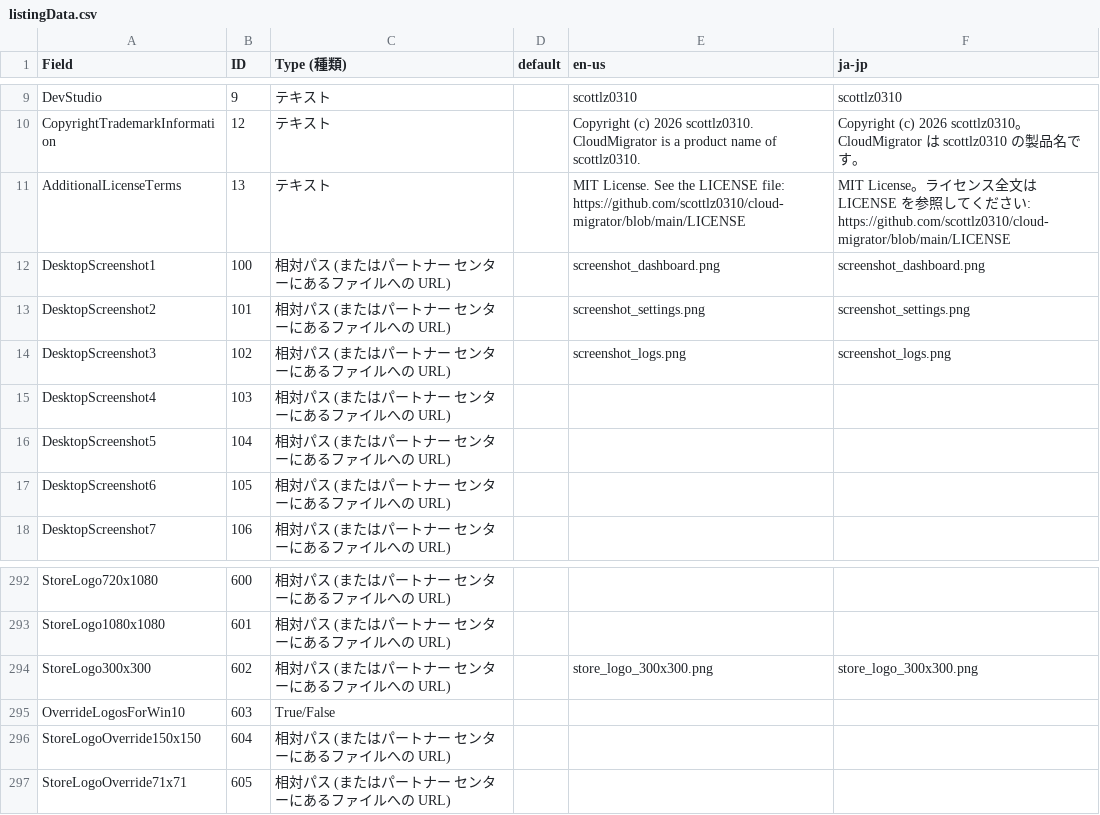
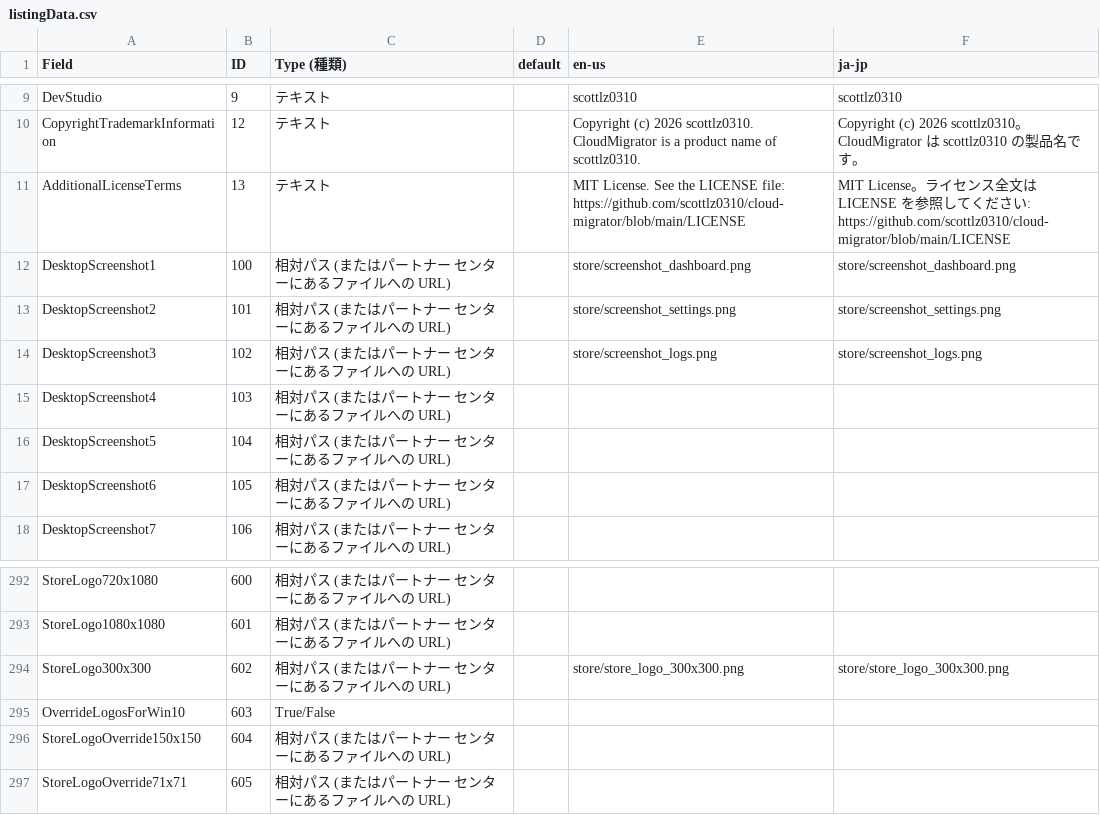
Before and after one commit to scottlz0310/cloud-migrator, a CSV file: docs/assets/store/listingData.csv, drawn as a sheet; only a part is shown, gaps mark what is left out.

Commit message:
docs: finalize MSIX Store submission preparation
Reviewed-side thread-owl cycle complete; CI green and READY_TO_MERGE.

```diff
--- a/docs/assets/store/listingData.csv
+++ b/docs/assets/store/listingData.csv
@@ -11,5 +11,5 @@
 "AdditionalLicenseTerms","13","テキスト","","MIT License. See the LICENSE file: https://github.com/scottlz0310/cloud-migrator/blob/main/LICENSE","MIT License。ライセンス全文は LICENSE を参照してください: https://github.com/scottlz0310/cloud-migrator/blob/main/LICENSE"
-"DesktopScreenshot1","100","相対パス (またはパートナー センターにあるファイルへの URL)","","screenshot_dashboard.png","screenshot_dashboard.png"
-"DesktopScreenshot2","101","相対パス (またはパートナー センターにあるファイルへの URL)","","screenshot_settings.png","screenshot_settings.png"
-"DesktopScreenshot3","102","相対パス (またはパートナー センターにあるファイルへの URL)","","screenshot_logs.png","screenshot_logs.png"
+"DesktopScreenshot1","100","相対パス (またはパートナー センターにあるファイルへの URL)","","store/screenshot_dashboard.png","store/screenshot_dashboard.png"
+"DesktopScreenshot2","101","相対パス (またはパートナー センターにあるファイルへの URL)","","store/screenshot_settings.png","store/screenshot_settings.png"
+"DesktopScreenshot3","102","相対パス (またはパートナー センターにあるファイルへの URL)","","store/screenshot_logs.png","store/screenshot_logs.png"
 "DesktopScreenshot4","103","相対パス (またはパートナー センターにあるファイルへの URL)","","",""
@@ -293,3 +293,3 @@
 "StoreLogo1080x1080","601","相対パス (またはパートナー センターにあるファイルへの URL)","","",""
-"StoreLogo300x300","602","相対パス (またはパートナー センターにあるファイルへの URL)","","store_logo_300x300.png","store_logo_300x300.png"
+"StoreLogo300x300","602","相対パス (またはパートナー センターにあるファイルへの URL)","","store/store_logo_300x300.png","store/store_logo_300x300.png"
 "OverrideLogosForWin10","603","True/False","","",""
```
Also changed, not shown: 10 other files.
